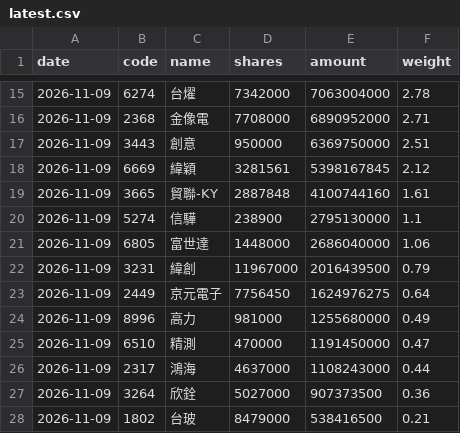
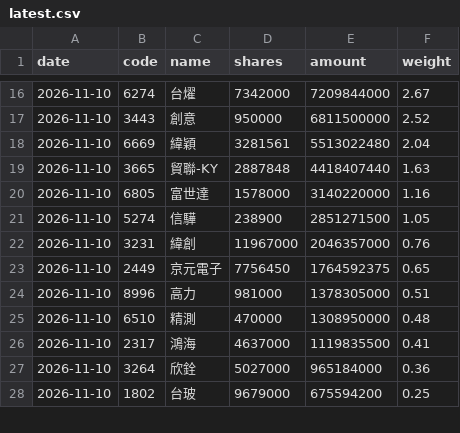
Before and after one commit to jason8745/00981A-tracker, a CSV file: data/latest.csv, drawn as a sheet; only a part is shown, gaps mark what is left out; the diff covers the shown part only.

```diff
--- a/data/latest.csv
+++ b/data/latest.csv
@@ -15,14 +16,13 @@ date,code,name,shares,amount,weight
-2026-11-09,6274,台燿,7342000,7063004000,2.78
-2026-11-09,2368,金像電,7708000,6890952000,2.71
-2026-11-09,3443,創意,950000,6369750000,2.51
-2026-11-09,6669,緯穎,3281561,5398167845,2.12
-2026-11-09,3665,貿聯-KY,2887848,4100744160,1.61
-2026-11-09,5274,信驊,238900,2795130000,1.1
-2026-11-09,6805,富世達,1448000,2686040000,1.06
-2026-11-09,3231,緯創,11967000,2016439500,0.79
-2026-11-09,2449,京元電子,7756450,1624976275,0.64
-2026-11-09,8996,高力,981000,1255680000,0.49
-2026-11-09,6510,精測,470000,1191450000,0.47
-2026-11-09,2317,鴻海,4637000,1108243000,0.44
-2026-11-09,3264,欣銓,5027000,907373500,0.36
-2026-11-09,1802,台玻,8479000,538416500,0.21
+2026-11-10,6274,台燿,7342000,7209844000,2.67
+2026-11-10,3443,創意,950000,6811500000,2.52
+2026-11-10,6669,緯穎,3281561,5513022480,2.04
+2026-11-10,3665,貿聯-KY,2887848,4418407440,1.63
+2026-11-10,6805,富世達,1578000,3140220000,1.16
+2026-11-10,5274,信驊,238900,2851271500,1.05
+2026-11-10,3231,緯創,11967000,2046357000,0.76
+2026-11-10,2449,京元電子,7756450,1764592375,0.65
+2026-11-10,8996,高力,981000,1378305000,0.51
+2026-11-10,6510,精測,470000,1308950000,0.48
+2026-11-10,2317,鴻海,4637000,1119835500,0.41
+2026-11-10,3264,欣銓,5027000,965184000,0.36
+2026-11-10,1802,台玻,9679000,675594200,0.25
```
Also changed, not shown: 5 added rows, 4 removed rows and 78 edited cells elsewhere in this file, 4 other files.
